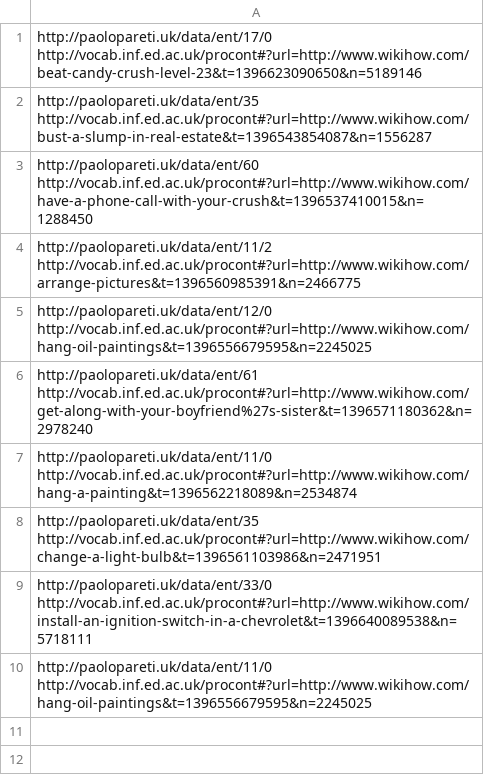
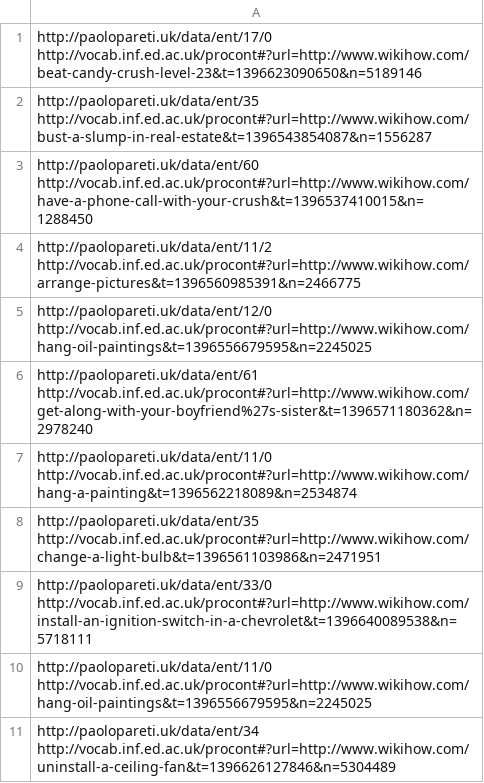
Before and after one commit to paolo7/prohow-links-manual-evaluator, a CSV file: hl08/r_neg.csv, drawn as a sheet.

Commit message:
Update r_neg.csv

```diff
--- a/hl08/r_neg.csv
+++ b/hl08/r_neg.csv
@@ -10 +10,2 @@ http://paolopareti.uk/data/ent/33/0 http://vocab.inf.ed.ac.uk/procont#?url=http:
 http://paolopareti.uk/data/ent/11/0 http://vocab.inf.ed.ac.uk/procont#?url=http://www.wikihow.com/hang-oil-paintings&t=1396556679595&n=2245025
+http://paolopareti.uk/data/ent/34 http://vocab.inf.ed.ac.uk/procont#?url=http://www.wikihow.com/uninstall-a-ceiling-fan&t=1396626127846&n=5304489
```
